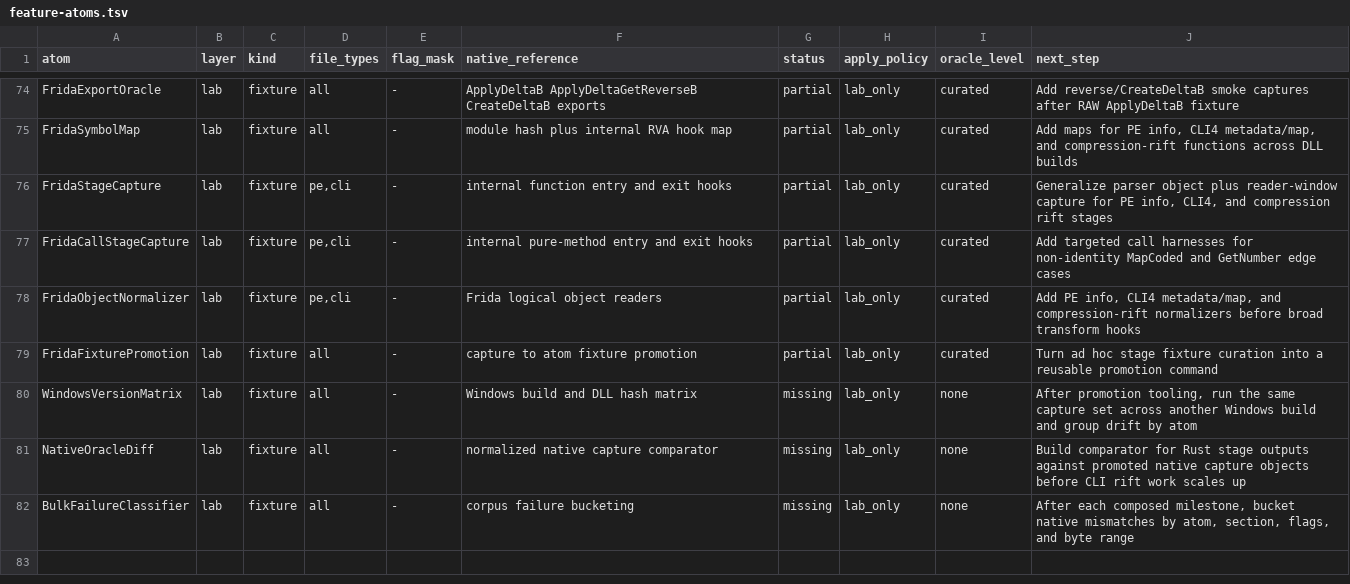
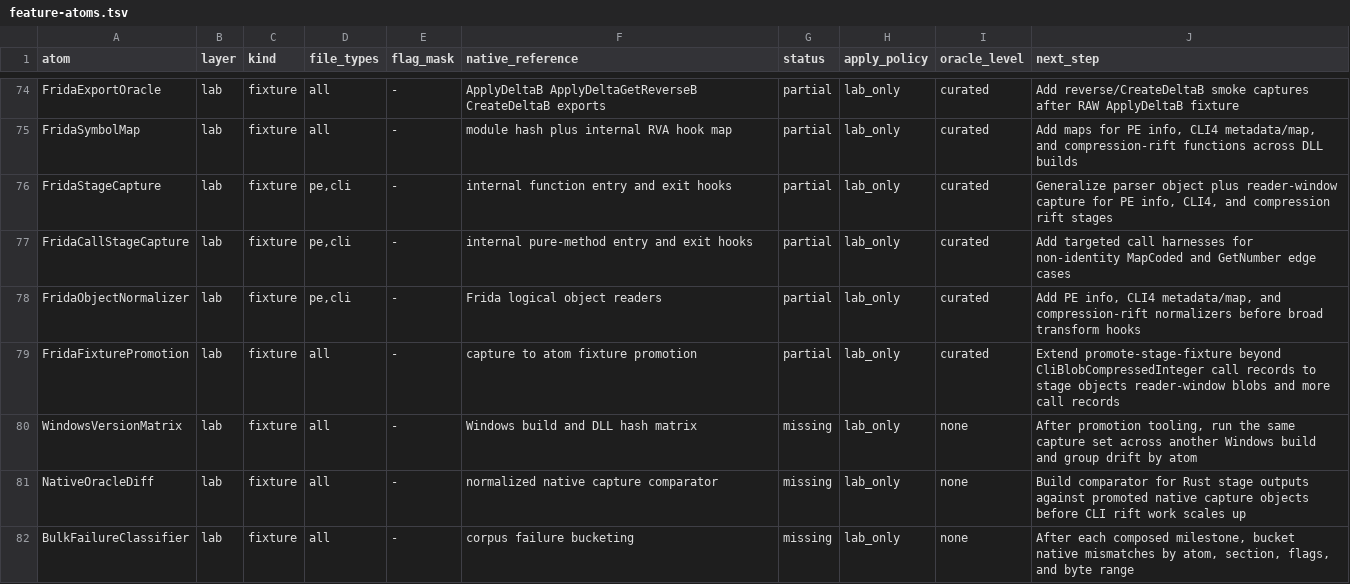
Before and after one commit to jlevere/msdelta, a TSV file: docs/feature-atoms.tsv, drawn as a sheet; only a part is shown, gaps mark what is left out.

Commit message:
Add stage fixture promotion command

```diff
--- a/docs/feature-atoms.tsv
+++ b/docs/feature-atoms.tsv
@@ -78,3 +78,3 @@ FridaCallStageCapture	lab	fixture	pe,cli	-	internal pure-method entry and exit h
 FridaObjectNormalizer	lab	fixture	pe,cli	-	Frida logical object readers	partial	lab_only	curated	Add PE info, CLI4 metadata/map, and compression-rift normalizers before broad transform hooks
-FridaFixturePromotion	lab	fixture	all	-	capture to atom fixture promotion	partial	lab_only	curated	Turn ad hoc stage fixture curation into a reusable promotion command
+FridaFixturePromotion	lab	fixture	all	-	capture to atom fixture promotion	partial	lab_only	curated	Extend promote-stage-fixture beyond CliBlobCompressedInteger call records to stage objects reader-window blobs and more call records
 WindowsVersionMatrix	lab	fixture	all	-	Windows build and DLL hash matrix	missing	lab_only	none	After promotion tooling, run the same capture set across another Windows build and group drift by atom
```
Also changed, not shown: 5 other files.
